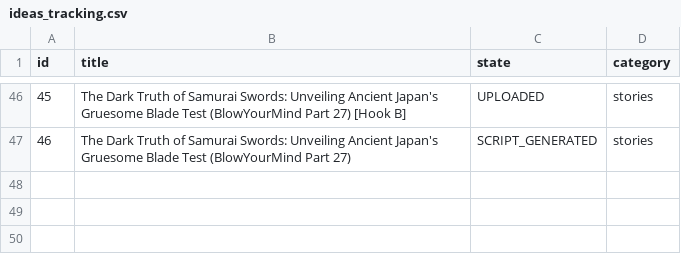
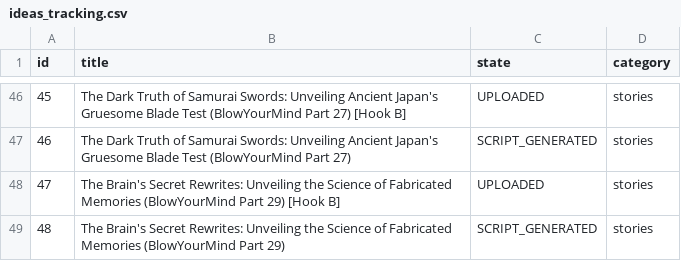
Before and after one commit to enigmaiq6-creator/Blowyourmind, a CSV file: flows/image_content_generator/out_short/ideas_tracking.csv, drawn as a sheet; only a part is shown, gaps mark what is left out; the diff names each change by its address in the sheet, - before the commit and + after, or states it on an @@ line.

```diff
--- a/flows/image_content_generator/out_short/ideas_tracking.csv
+++ b/flows/image_content_generator/out_short/ideas_tracking.csv
+row 48: 47 | The Brain's Secret Rewrites: Unveiling the Science of Fabricated Memories (BlowYourMind Part 29) [Hook B] | UPLOADED | stories
+row 49: 48 | The Brain's Secret Rewrites: Unveiling the Science of Fabricated Memories (BlowYourMind Part 29) | SCRIPT_GENERATED | stories
```
Also changed, not shown: flows/image_content_generator/out_short/automated_posts_history.csv.
